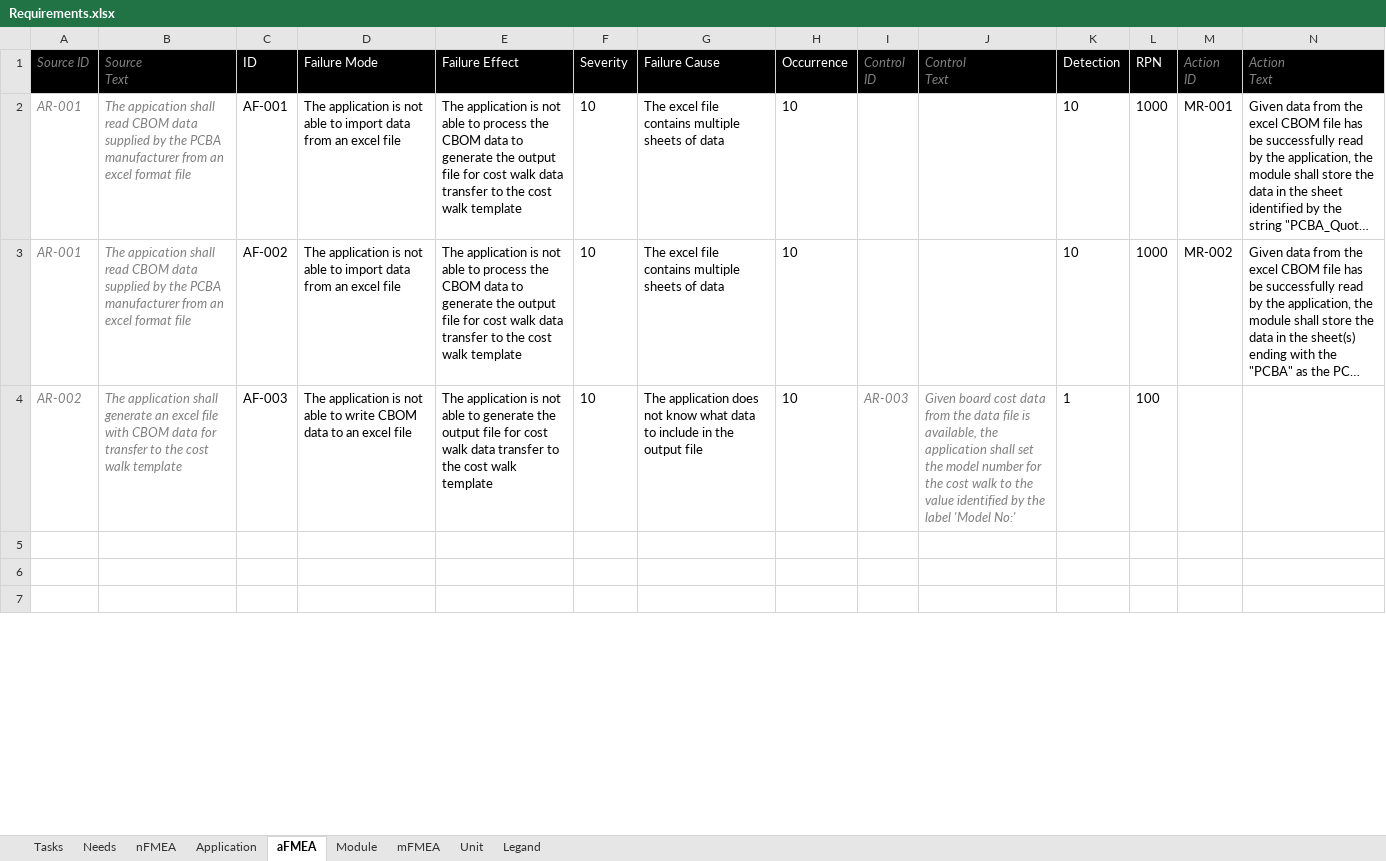
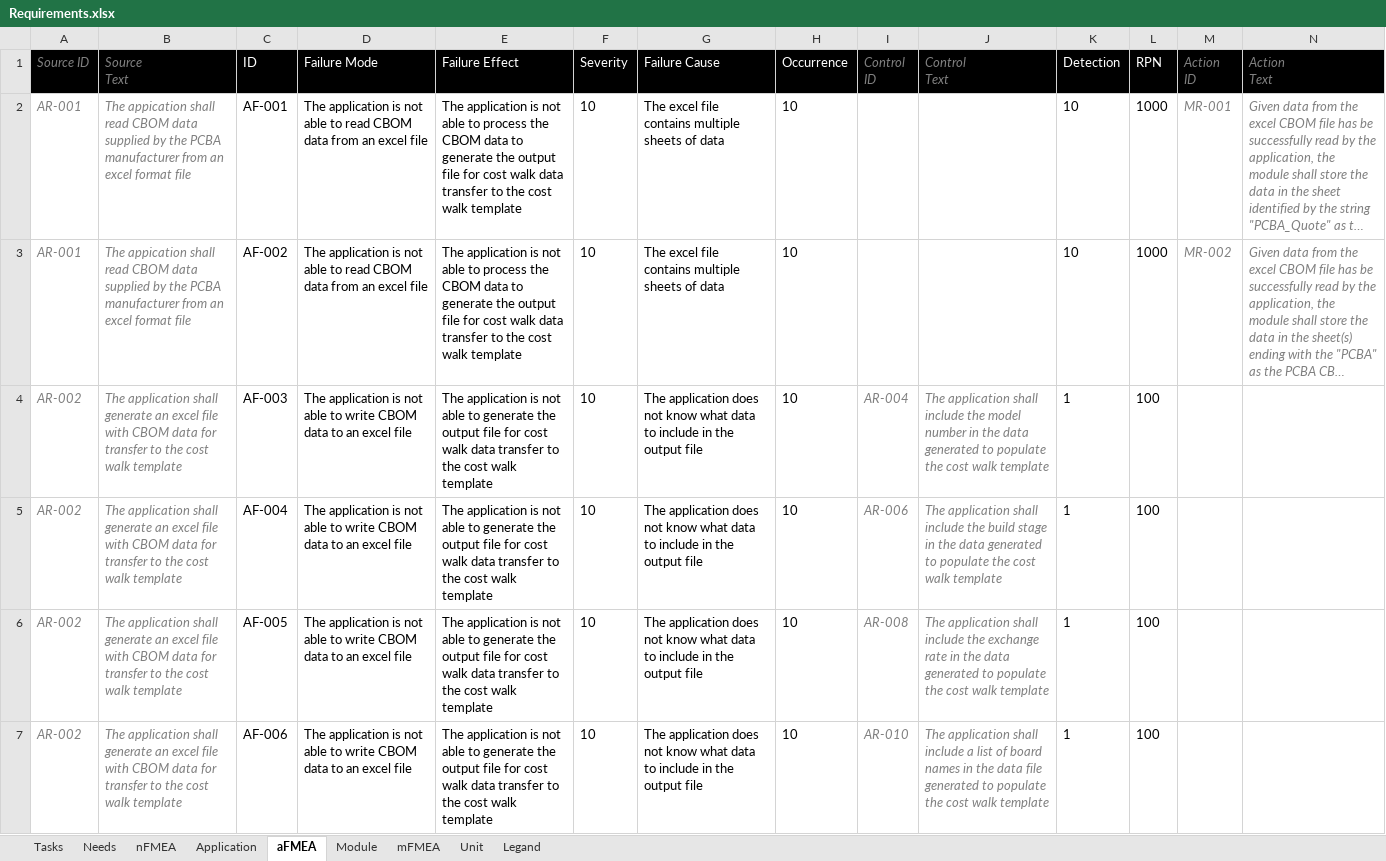
Before and after one commit to biring/BomBuddy, an Excel workbook: docs/Requirements.xlsx, sheet aFMEA, drawn as a sheet; only a part is shown; long unchanged cells end in …; values as stored, in another font and other column widths than the file's, no borders; rows hold the shown columns only; the diff covers the shown part only; the diff names each change by its address in the sheet, - before the commit and + after, or states it on an @@ line.

Commit message:
1. Added compatibility to BOM template version 3.0
1.1 application.py: added frames.merger_alternative to convert BOM template version 3.0 data to version 2.0 format. This allows the application to be compatible with BOM template version 3.0

1.2 frames.py: split header lists for BOM template version 2.0 and 3.0

1.3 frames.py: added determine_bom_template_version to determine bom template version

2. Cleanup

2.1 application.py: using ‘df’ as generic data frame to store CBOM data because using different names require keeping track of when to switch to different variable and causes maintenance issues

2.2 framres.py: added set_bom_column_datatype to standardize data frame data type for processing

2.2 frames.py: like ‘SMD’, ‘DIP’ should also be ignored when determining component names

3.2 frames.py: removed drop_item_with_empty_quantity because set_bom_column_datatype will ensure there are no empty quantities and drop_item_with_zero_quantity will supersedes drop_item_with_empty_quantity

3. String enhancements

3.1 frames.py - Added additional strings for component name search

```diff
--- a/docs/Requirements.xlsx (sheet aFMEA)
+++ b/docs/Requirements.xlsx (sheet aFMEA)
-D2:D3 (Failure Mode): …able to import data from…
+D2:D3 (Failure Mode): …able to read CBOM data from…
@@ M2:N3 italic: off → on, text colour: black → #808080 @@
-I4 (Control ID): AR-003
+I4 (Control ID): AR-004
-J4 (Control Text): Given board cost data from the data file is available, the application shall set the model number for the cost walk to the value identified by the label 'Model No:'
+J4 (Control Text): The application shall include the model number in the data generated to populate the cost walk template
-row 5: (empty)
+row 5: AR-002 | The application shall generate an excel file with CBOM data for transfer to the cost walk template | AF-004 | The application is not able to write CBOM data to an excel file | The application is not able to generate the output file for cost walk data transfer to the cost walk template | 10 | The application does not know what data to include in the output file | 10 | AR-006 | The application shall include the build stage in the data generated to populate the cost walk template | 1 | 100
-row 6: (empty)
+row 6: AR-002 | The application shall generate an excel file with CBOM data for transfer to the cost walk template | AF-005 | The application is not able to write CBOM data to an excel file | The application is not able to generate the output file for cost walk data transfer to the cost walk template | 10 | The application does not know what data to include in the output file | 10 | AR-008 | The application shall include the exchange rate in the data generated to populate the cost walk template | 1 | 100
-row 7: (empty)
+row 7: AR-002 | The application shall generate an excel file with CBOM data for transfer to the cost walk template | AF-006 | The application is not able to write CBOM data to an excel file | The application is not able to generate the output file for cost walk data transfer to the cost walk template | 10 | The application does not know what data to include in the output file | 10 | AR-010 | The application shall include a list of board names in the data file generated to populate the cost walk template | 1 | 100
```
Also changed, not shown: 9 removed rows and 342 edited cells elsewhere in this sheet, sheet Module, sheet nFMEA, sheet Legand, formulas that keep their value, 4 other files.
